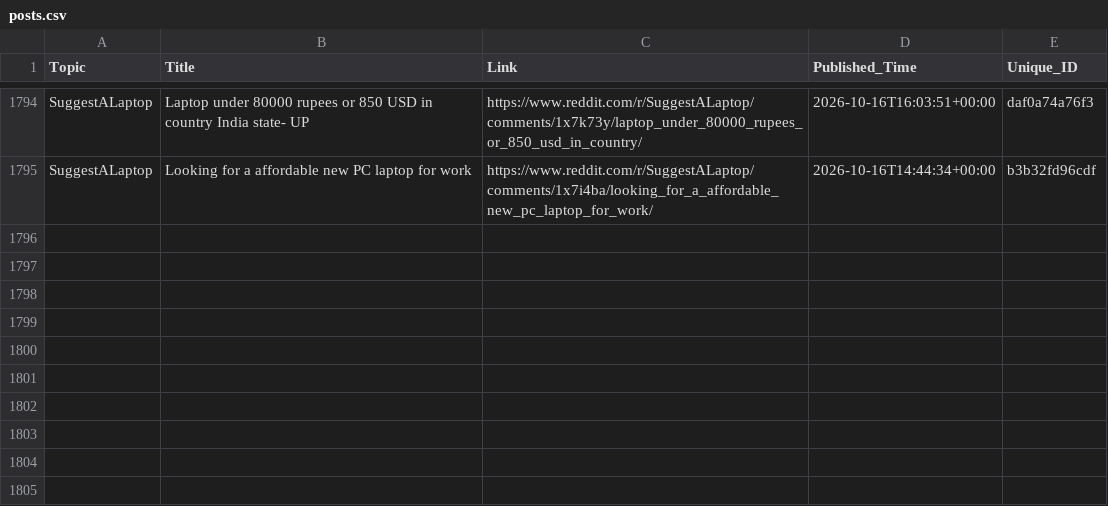
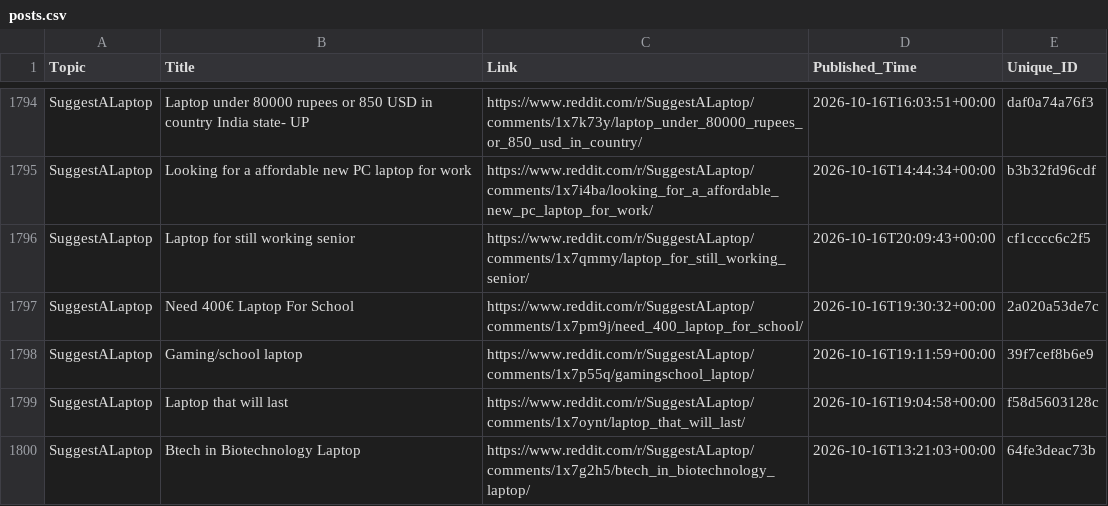
Before and after one commit to sidhu2690/EB_reddit, a CSV file: posts.csv, drawn as a sheet; only a part is shown, gaps mark what is left out; the diff names each change by its address in the sheet, - before the commit and + after, or states it on an @@ line.

```diff
--- a/posts.csv
+++ b/posts.csv
+row 1796: SuggestALaptop | Laptop for still working senior | https://www.reddit.com/r/SuggestALaptop/comments/1x7qmmy/laptop_for_still_working_senior/ | 2026-10-16T20:09:43+00:00 | cf1cccc6c2f5
+row 1797: SuggestALaptop | Need 400€ Laptop For School | https://www.reddit.com/r/SuggestALaptop/comments/1x7pm9j/need_400_laptop_for_school/ | 2026-10-16T19:30:32+00:00 | 2a020a53de7c
+row 1798: SuggestALaptop | Gaming/school laptop | https://www.reddit.com/r/SuggestALaptop/comments/1x7p55q/gamingschool_laptop/ | 2026-10-16T19:11:59+00:00 | 39f7cef8b6e9
+row 1799: SuggestALaptop | Laptop that will last | https://www.reddit.com/r/SuggestALaptop/comments/1x7oynt/laptop_that_will_last/ | 2026-10-16T19:04:58+00:00 | f58d5603128c
+row 1800: SuggestALaptop | Btech in Biotechnology Laptop | https://www.reddit.com/r/SuggestALaptop/comments/1x7g2h5/btech_in_biotechnology_laptop/ | 2026-10-16T13:21:03+00:00 | 64fe3deac73b
```
